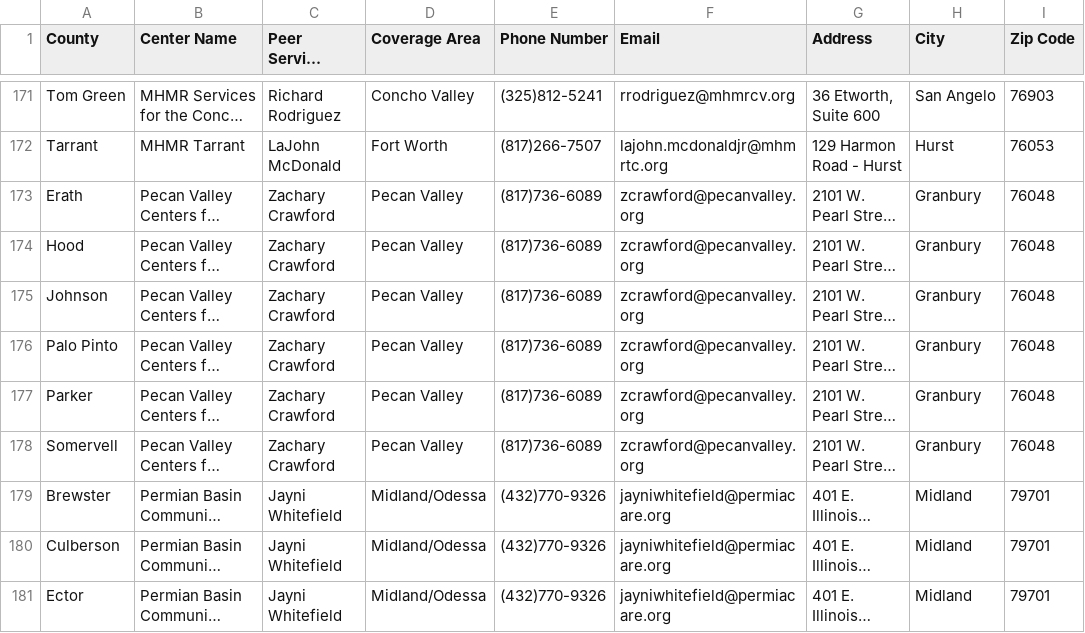
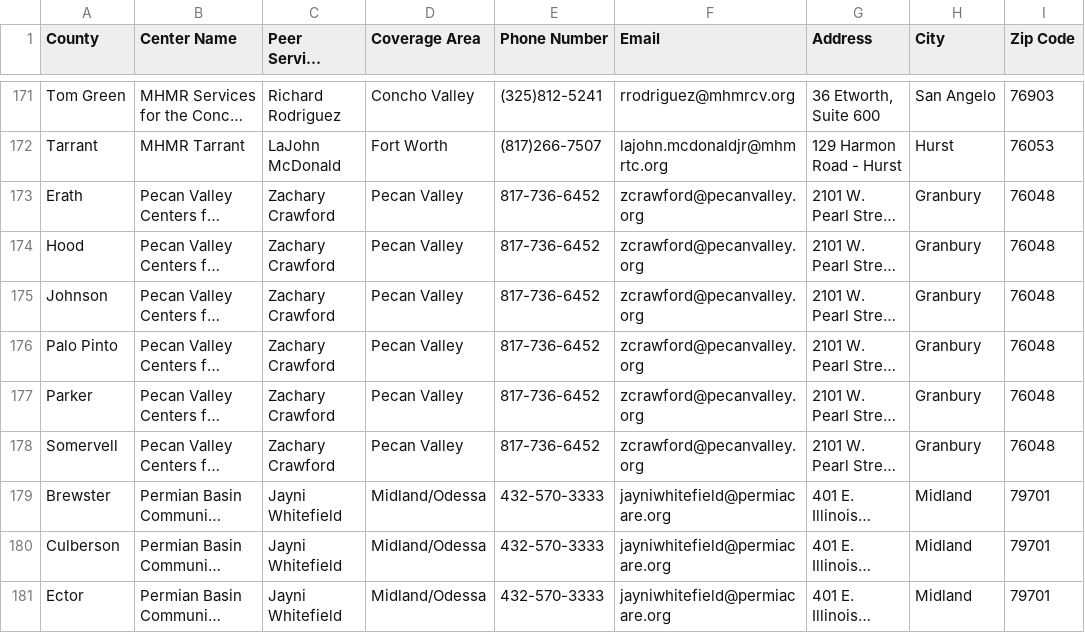
Before and after one commit to YoodleLLC/find-your-psc, a CSV file: data/VMHD Coverage Sheet - Jul 6 2022 - URLs (1).csv, drawn as a sheet; only a part is shown, gaps mark what is left out; long unchanged cells end in …; the diff covers the shown part only; the diff names each change by its address in the sheet, - before the commit and + after, or states it on an @@ line.

```diff
--- a/data/VMHD Coverage Sheet - Jul 6 2022 - URLs (1).csv
+++ b/data/VMHD Coverage Sheet - Jul 6 2022 - URLs (1).csv
-E173:E178 (Phone Number): (817)736-6089
+E173:E178 (Phone Number): 817-736-6452
-E179:E181 (Phone Number): (432)770-9326
+E179:E181 (Phone Number): 432-570-3333
```
Also changed, not shown: 44 edited cells elsewhere in this file.
